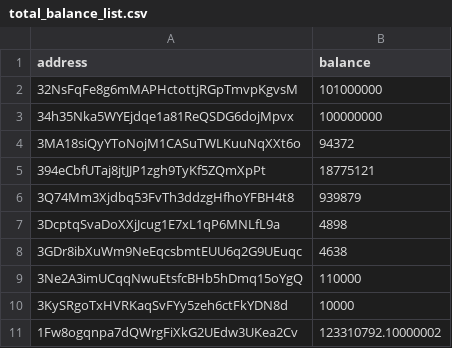
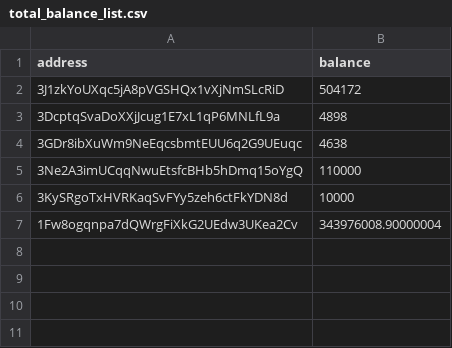
Before and after one commit to salimcansatici/libreAudit, a CSV file: datas/total_balance_list.csv, drawn as a sheet.

```diff
--- a/datas/total_balance_list.csv
+++ b/datas/total_balance_list.csv
@@ -1,7 +1,3 @@
 address,balance
-32NsFqFe8g6mMAPHctottjRGpTmvpKgvsM,101000000
-34h35Nka5WYEjdqe1a81ReQSDG6dojMpvx,100000000
-3MA18siQyYToNojM1CASuTWLKuuNqXXt6o,94372
-394eCbfUTaj8jtJJP1zgh9TyKf5ZQmXpPt,18775121
-3Q74Mm3Xjdbq53FvTh3ddzgHfhoYFBH4t8,939879
+3J1zkYoUXqc5jA8pVGSHQx1vXjNmSLcRiD,504172
 3DcptqSvaDoXXjJcug1E7xL1qP6MNLfL9a,4898
@@ -10,2 +6,2 @@ address,balance
 3KySRgoTxHVRKaqSvFYy5zeh6ctFkYDN8d,10000
-1Fw8ogqnpa7dQWrgFiXkG2UEdw3UKea2Cv,123310792.10000002
+1Fw8ogqnpa7dQWrgFiXkG2UEdw3UKea2Cv,343976008.90000004
```
Also changed, not shown: 1 other file.
